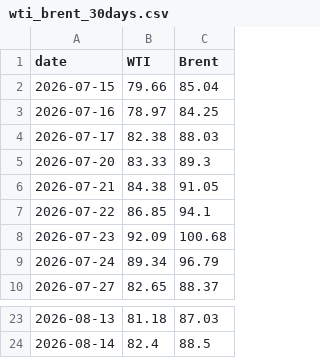
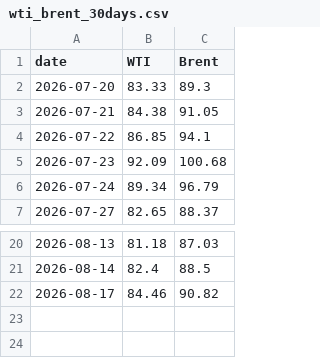
Before and after one commit to cbs-news-data/oil-prices, a CSV file: data/wti_brent_30days.csv, drawn as a sheet; only a part is shown, gaps mark what is left out.

```diff
--- a/data/wti_brent_30days.csv
+++ b/data/wti_brent_30days.csv
@@ -1,5 +1,2 @@
 "date","WTI","Brent"
-2026-07-15,79.66,85.04
-2026-07-16,78.97,84.25
-2026-07-17,82.38,88.03
 2026-07-20,83.33,89.3
@@ -24 +21,2 @@
 2026-08-14,82.4,88.5
+2026-08-17,84.46,90.82
```
Also changed, not shown: data/wti_brent_1year.csv, data/wti_brent_5years.csv.
